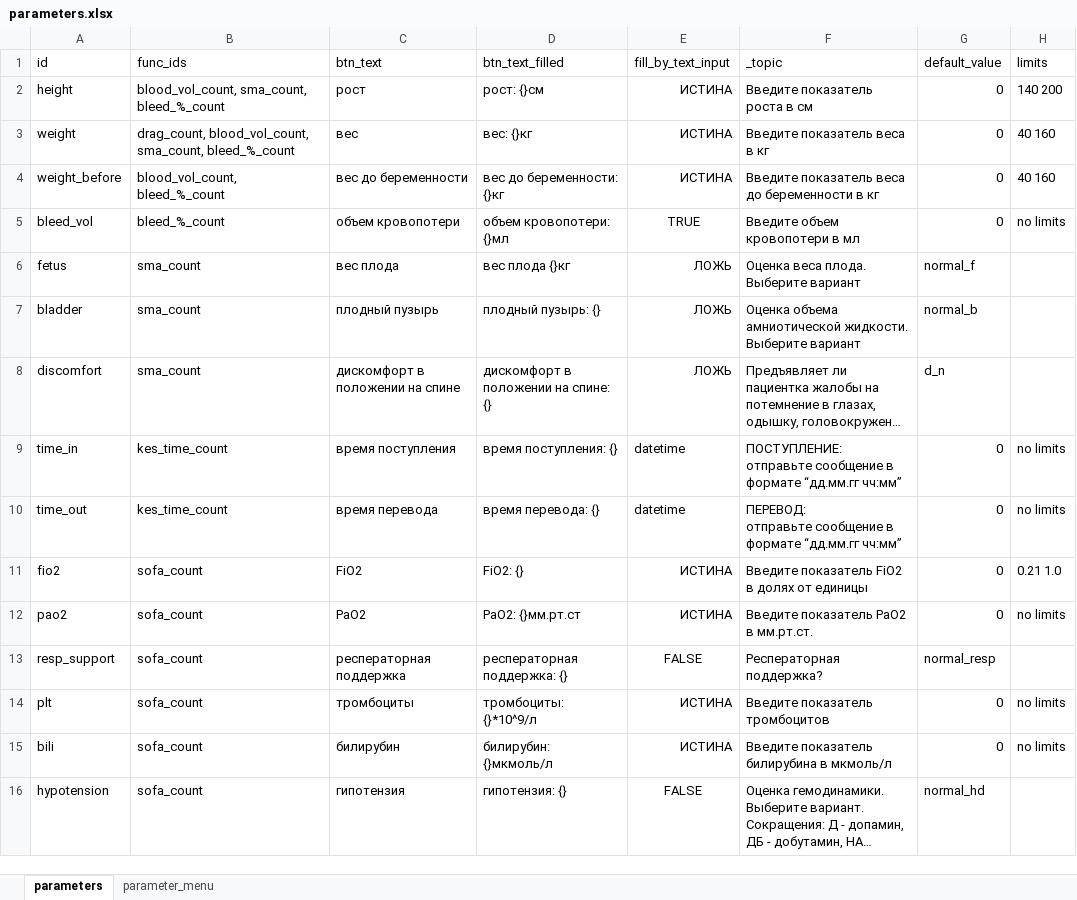
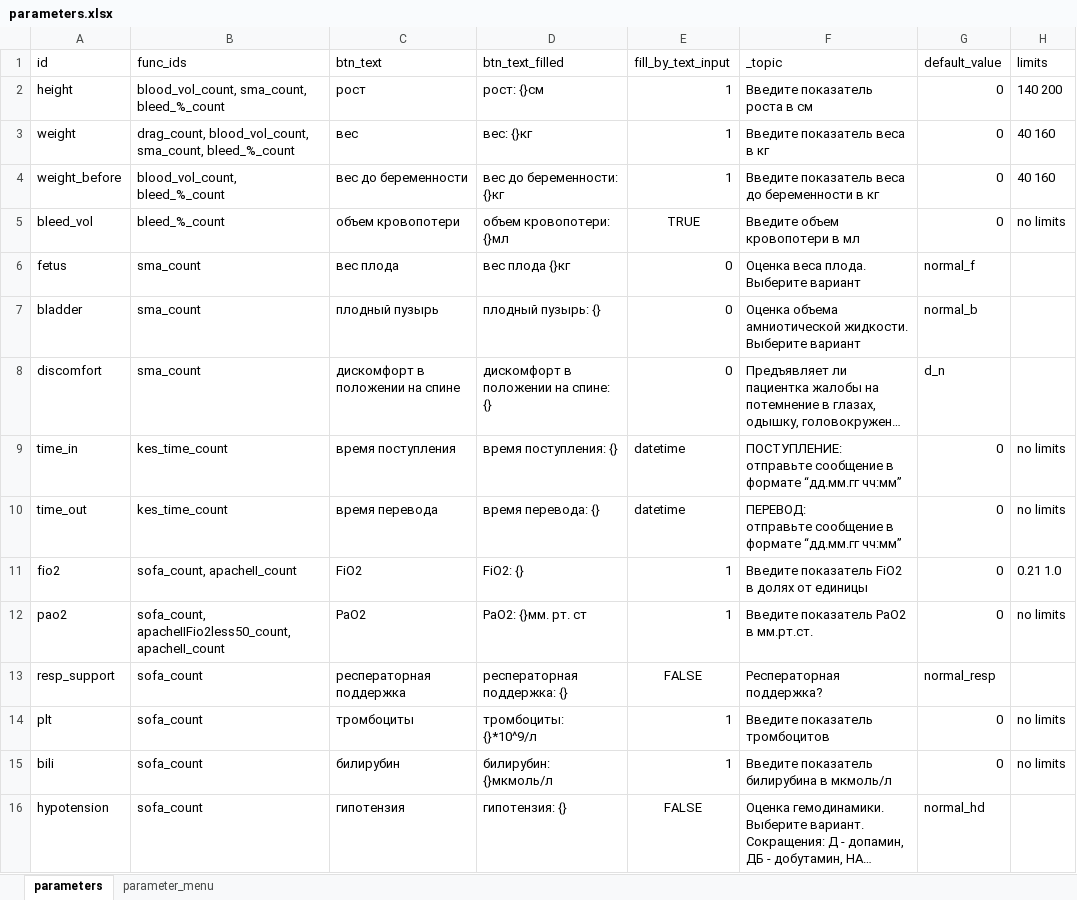
Before and after one commit to EgorVjalkov/OA_calc, an Excel workbook: oac/program_logic/data/parameters.xlsx, sheet parameters, drawn as a sheet; only a part is shown; long unchanged cells end in …; values as stored, in another font and other column widths than the file's, no borders; the diff covers the shown part only; the diff names each change by its address in the sheet, - before the commit and + after, or states it on an @@ line.

```diff
--- a/oac/program_logic/data/parameters.xlsx (sheet parameters)
+++ b/oac/program_logic/data/parameters.xlsx (sheet parameters)
-E2:E4 (fill_by_text_input): ИСТИНА
+E2:E4 (fill_by_text_input): 1
-E6:E8 (fill_by_text_input): ЛОЖЬ
+E6:E8 (fill_by_text_input): 0
-B11 (func_ids): sofa_count
+B11 (func_ids): sofa_count, apacheII_count
-E11:E12 (fill_by_text_input): ИСТИНА
+E11:E12 (fill_by_text_input): 1
-B12 (func_ids): sofa_count
+B12 (func_ids): sofa_count, apacheIIFio2less50_count, apacheII_count
-D12 (btn_text_filled): PaO2: {}мм.рт.ст
+D12 (btn_text_filled): PaO2: {}мм. рт. ст
-E14:E15 (fill_by_text_input): ИСТИНА
+E14:E15 (fill_by_text_input): 1
```
Also changed, not shown: 13 added rows and 6 edited cells elsewhere in this sheet, sheet parameter_menu, oac/program_logic/data/scales.xlsx, 8 other files.
